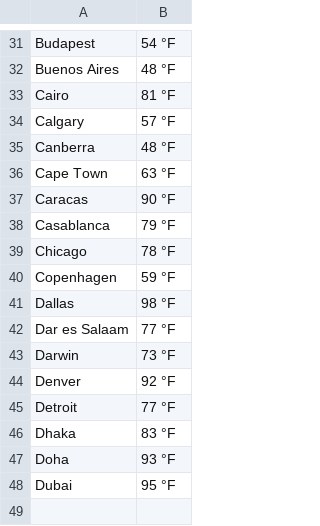
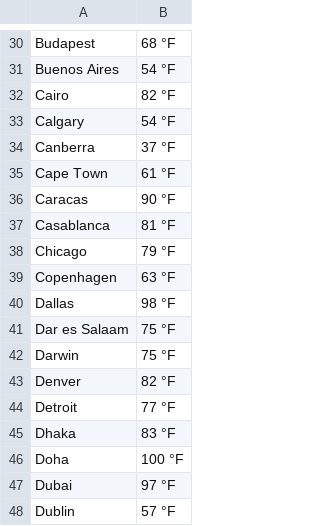
Before and after one commit to Kurstin-Cyber/weather_visualization_project, a CSV file: raw_weather_data.csv, drawn as a sheet; only a part is shown, gaps mark what is left out; addresses are those after the commit; the diff covers the shown part only; the diff names each change by its address in the sheet, - before the commit and + after, or states it on an @@ line.

```diff
--- a/raw_weather_data.csv
+++ b/raw_weather_data.csv
-B30: 54 °F
+B30: 68 °F
-B31: 48 °F
+B31: 54 °F
-B32: 81 °F
+B32: 82 °F
-B33: 57 °F
+B33: 54 °F
-B34: 48 °F
+B34: 37 °F
-B35: 63 °F
+B35: 61 °F
-B37: 79 °F
+B37: 81 °F
-B38: 78 °F
+B38: 79 °F
-B39: 59 °F
+B39: 63 °F
-B41: 77 °F
+B41: 75 °F
-B42: 73 °F
+B42: 75 °F
-B43: 92 °F
+B43: 82 °F
-B46: 93 °F
+B46: 100 °F
-B47: 95 °F
+B47: 97 °F
+row 48: Dublin | 57 °F
```
Also changed, not shown: 1 removed row and 23 edited cells elsewhere in this file, clean_weather_data.csv, 5 other files.
